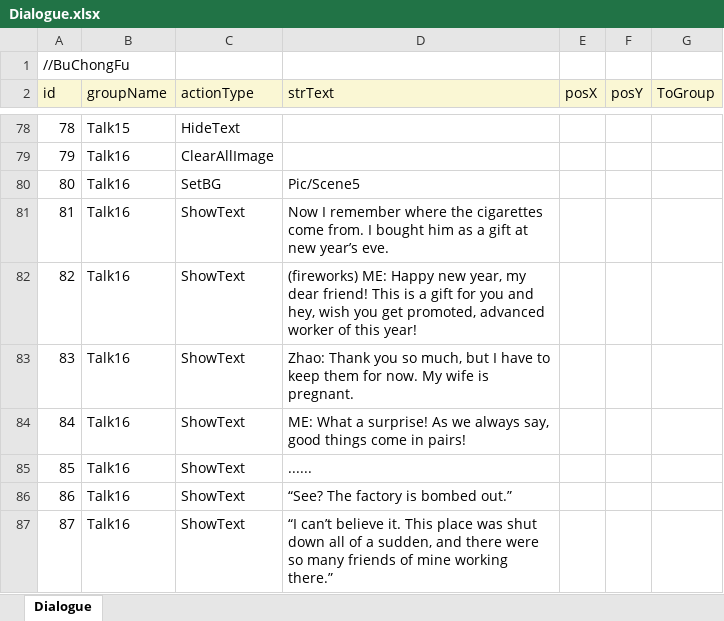
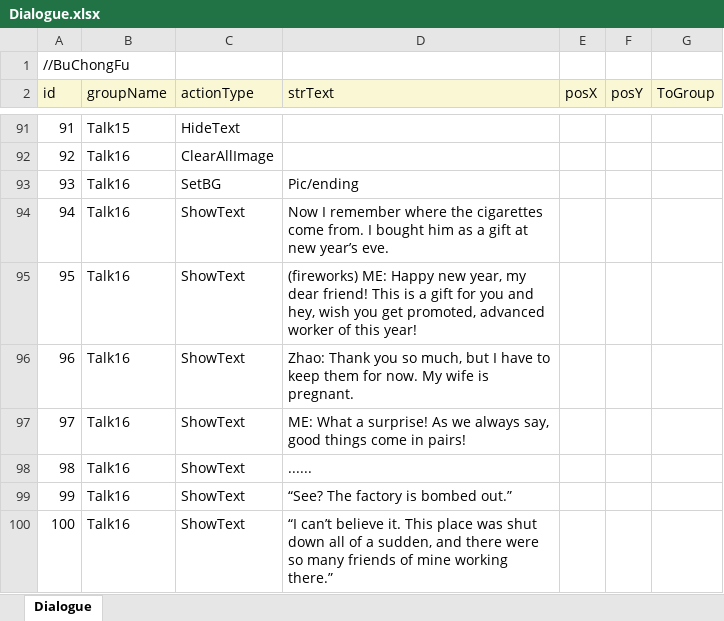
Before and after one commit to 1artDeco/HistoricalGame, an Excel workbook: Assets/Excel/Dialogue.xlsx, sheet Dialogue, drawn as a sheet; only a part is shown, gaps mark what is left out; values as stored, in another font and other column widths than the file's, no borders; addresses are those after the commit; the diff covers the shown part only; the diff names each change by its address in the sheet, - before the commit and + after, or states it on an @@ line.

```diff
--- a/Assets/Excel/Dialogue.xlsx (sheet Dialogue)
+++ b/Assets/Excel/Dialogue.xlsx (sheet Dialogue)
@@ column A (id) renumbered from row 6 down @@
-D93 (strText): Pic/Scene5
+D93 (strText): Pic/ending
```
Also changed, not shown: 13 added rows and 13 edited cells elsewhere in this sheet, 23 other files.
